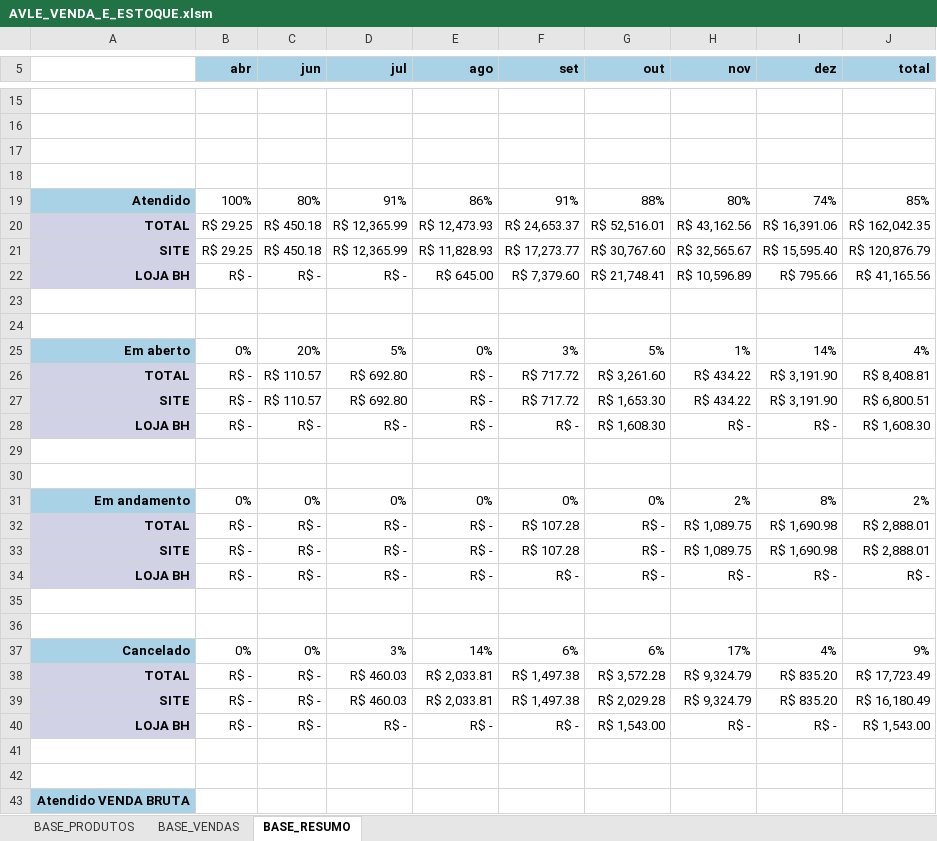
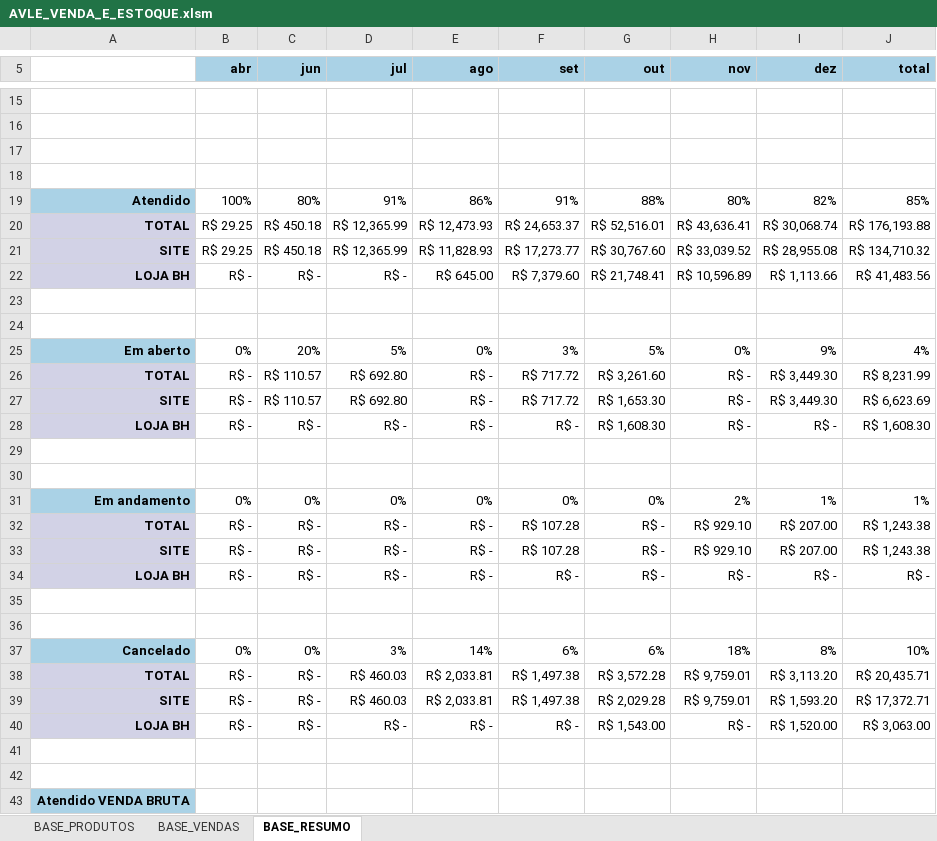
Before and after one commit to ghardoim/working-in-job, an Excel workbook: influir/_bases_/AVLE_VENDA_E_ESTOQUE.xlsm, sheet BASE_RESUMO, drawn as a sheet; only a part is shown, gaps mark what is left out; values as stored, in another font and other column widths than the file's, no borders; charts and pictures not drawn; the diff covers the shown part only; the diff names each change by its address in the sheet, - before the commit and + after, or states it on an @@ line.

Commit message:
base avle atualizada

```diff
--- a/influir/_bases_/AVLE_VENDA_E_ESTOQUE.xlsm (sheet BASE_RESUMO)
+++ b/influir/_bases_/AVLE_VENDA_E_ESTOQUE.xlsm (sheet BASE_RESUMO)
-I19 (dez): 74%
+I19 (dez): 82%
-H20 (nov): R$ 43,162.56
+H20 (nov): R$ 43,636.41
-I20 (dez): R$ 16,391.06
+I20 (dez): R$ 30,068.74
-J20 (total): R$ 162,042.35
+J20 (total): R$ 176,193.88
-H21 (nov): R$ 32,565.67
+H21 (nov): R$ 33,039.52
-I21 (dez): R$ 15,595.40
+I21 (dez): R$ 28,955.08
-J21 (total): R$ 120,876.79
+J21 (total): R$ 134,710.32
-I22 (dez): R$ 795.66
+I22 (dez): R$ 1,113.66
-J22 (total): R$ 41,165.56
+J22 (total): R$ 41,483.56
-H25 (nov): 1%
+H25 (nov): 0%
-I25 (dez): 14%
+I25 (dez): 9%
-H26:H27 (nov): R$ 434.22
+H26:H27 (nov): R$ -
-I26:I27 (dez): R$ 3,191.90
+I26:I27 (dez): R$ 3,449.30
-J26 (total): R$ 8,408.81
+J26 (total): R$ 8,231.99
-J27 (total): R$ 6,800.51
+J27 (total): R$ 6,623.69
-I31 (dez): 8%
+I31 (dez): 1%
-J31 (total): 2%
+J31 (total): 1%
-H32:H33 (nov): R$ 1,089.75
+H32:H33 (nov): R$ 929.10
-I32:I33 (dez): R$ 1,690.98
+I32:I33 (dez): R$ 207.00
-J32:J33 (total): R$ 2,888.01
+J32:J33 (total): R$ 1,243.38
-H37 (nov): 17%
+H37 (nov): 18%
-I37 (dez): 4%
+I37 (dez): 8%
-J37 (total): 9%
+J37 (total): 10%
-H38:H39 (nov): R$ 9,324.79
+H38:H39 (nov): R$ 9,759.01
-I38 (dez): R$ 835.20
+I38 (dez): R$ 3,113.20
-J38 (total): R$ 17,723.49
+J38 (total): R$ 20,435.71
-I39 (dez): R$ 835.20
+I39 (dez): R$ 1,593.20
-J39 (total): R$ 16,180.49
+J39 (total): R$ 17,372.71
-I40 (dez): R$ -
+I40 (dez): R$ 1,520.00
-J40 (total): R$ 1,543.00
+J40 (total): R$ 3,063.00
```
Also changed, not shown: 30 edited cells elsewhere in this sheet, sheet BASE_VENDAS.
